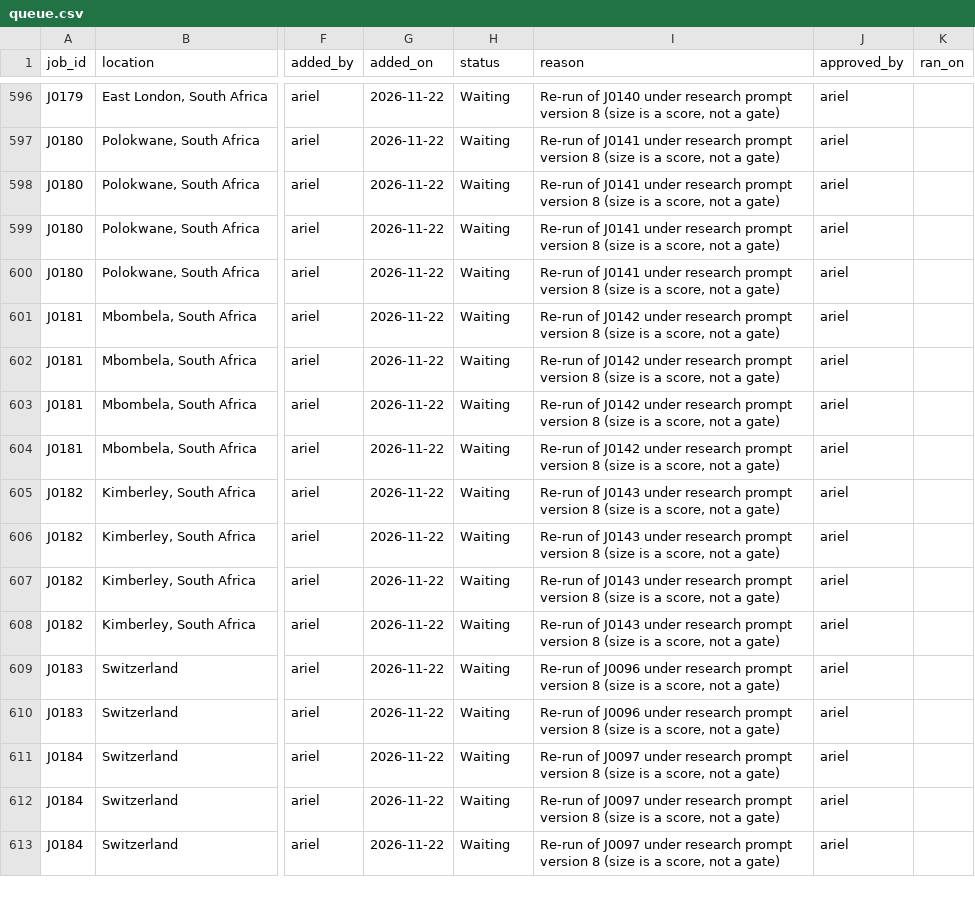
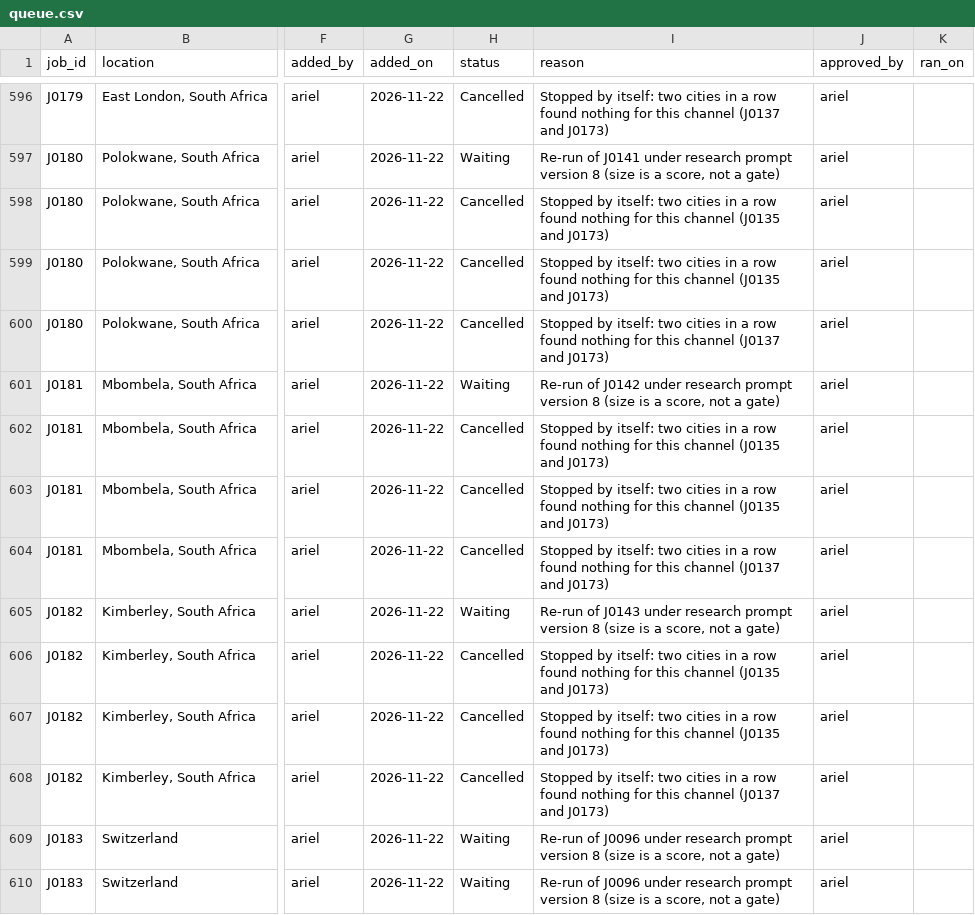
Before and after one commit to amodhsharma/diablo-outreach-v2, a CSV file: research/queue.csv, drawn as a sheet; only a part is shown, gaps mark what is left out; the shorter side is filled out with more unchanged rows; the diff covers the shown part only; the diff names each change by its address in the sheet, - before the commit and + after, or states it on an @@ line.

```diff
--- a/research/queue.csv
+++ b/research/queue.csv
-H596 (status): Waiting
+H596 (status): Cancelled
-I596 (reason): Re-run of J0140 under research prompt version 8 (size is a score, not a gate)
+I596 (reason): Stopped by itself: two cities in a row found nothing for this channel (J0137 and J0173)
-H598:H600 (status): Waiting
+H598:H600 (status): Cancelled
-I598:I599 (reason): Re-run of J0141 under research prompt version 8 (size is a score, not a gate)
+I598:I599 (reason): Stopped by itself: two cities in a row found nothing for this channel (J0135 and J0173)
-I600 (reason): Re-run of J0141 under research prompt version 8 (size is a score, not a gate)
+I600 (reason): Stopped by itself: two cities in a row found nothing for this channel (J0137 and J0173)
-H602:H604 (status): Waiting
+H602:H604 (status): Cancelled
-I602:I603 (reason): Re-run of J0142 under research prompt version 8 (size is a score, not a gate)
+I602:I603 (reason): Stopped by itself: two cities in a row found nothing for this channel (J0135 and J0173)
-I604 (reason): Re-run of J0142 under research prompt version 8 (size is a score, not a gate)
+I604 (reason): Stopped by itself: two cities in a row found nothing for this channel (J0137 and J0173)
-H606:H608 (status): Waiting
+H606:H608 (status): Cancelled
-I606:I607 (reason): Re-run of J0143 under research prompt version 8 (size is a score, not a gate)
+I606:I607 (reason): Stopped by itself: two cities in a row found nothing for this channel (J0135 and J0173)
-I608 (reason): Re-run of J0143 under research prompt version 8 (size is a score, not a gate)
+I608 (reason): Stopped by itself: two cities in a row found nothing for this channel (J0137 and J0173)
```
Also changed, not shown: 50 edited cells elsewhere in this file, 2 other files.
